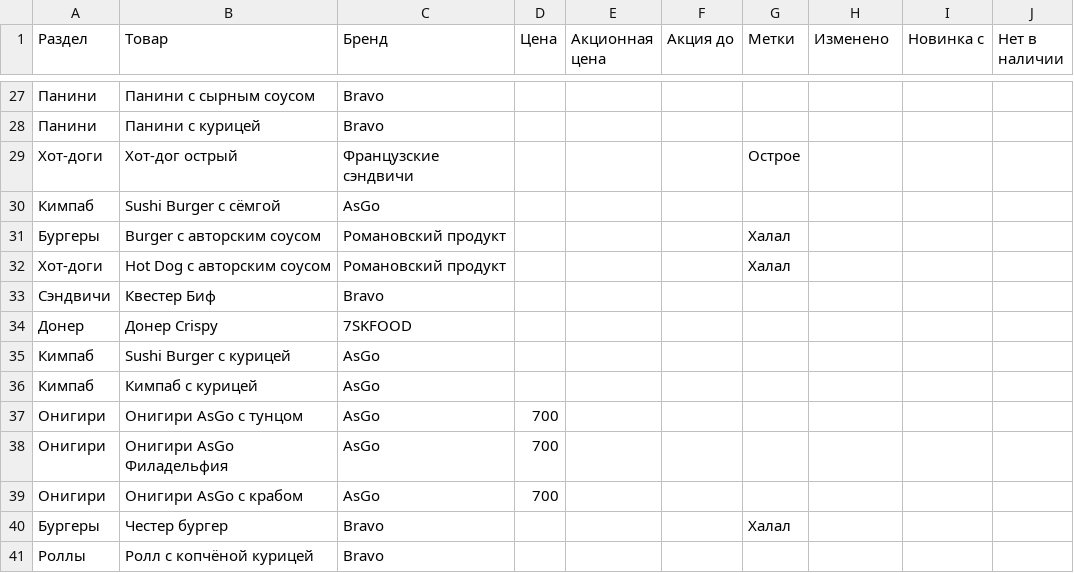
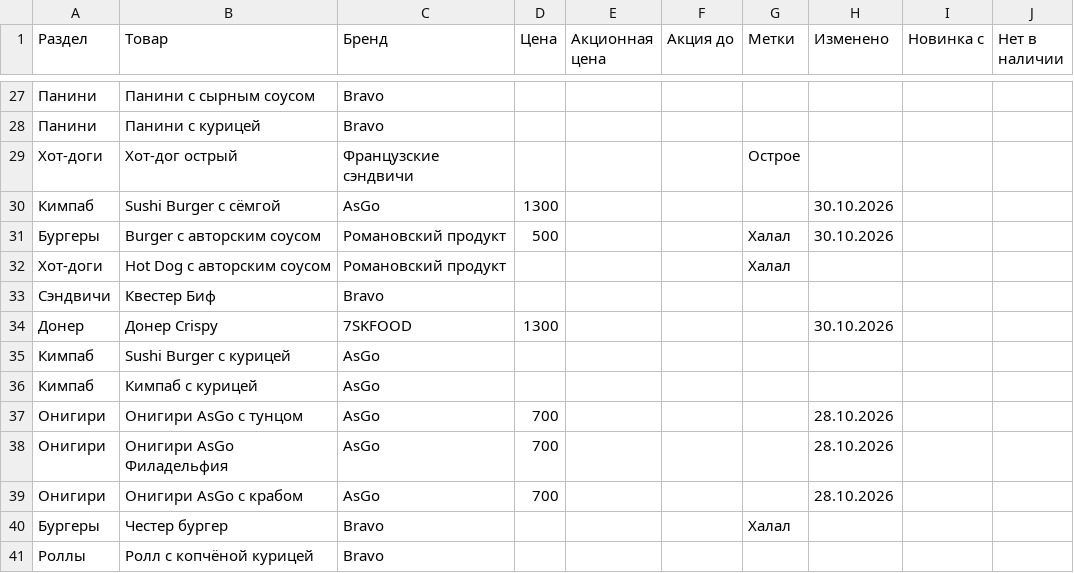
Before and after one commit to David0011115/MolMart, a CSV file: prices.csv, drawn as a sheet; only a part is shown, gaps mark what is left out; the diff covers the shown part only.

```diff
--- a/prices.csv
+++ b/prices.csv
@@ -29,12 +29,12 @@
 Хот-доги,Хот-дог острый,Французские сэндвичи,,,,Острое,,,
-Кимпаб,Sushi Burger с сёмгой,AsGo,,,,,,,
-Бургеры,Burger с авторским соусом,Романовский продукт,,,,Халал,,,
+Кимпаб,Sushi Burger с сёмгой,AsGo,1300,,,,30.10.2026,,
+Бургеры,Burger с авторским соусом,Романовский продукт,500,,,Халал,30.10.2026,,
 Хот-доги,Hot Dog с авторским соусом,Романовский продукт,,,,Халал,,,
 Сэндвичи,Квестер Биф,Bravo,,,,,,,
-Донер,Донер Crispy,7SKFOOD,,,,,,,
+Донер,Донер Crispy,7SKFOOD,1300,,,,30.10.2026,,
 Кимпаб,Sushi Burger с курицей,AsGo,,,,,,,
 Кимпаб,Кимпаб с курицей,AsGo,,,,,,,
-Онигири,Онигири AsGo с тунцом,AsGo,700,,,,,,
-Онигири,Онигири AsGo Филадельфия,AsGo,700,,,,,,
-Онигири,Онигири AsGo с крабом,AsGo,700,,,,,,
+Онигири,Онигири AsGo с тунцом,AsGo,700,,,,28.10.2026,,
+Онигири,Онигири AsGo Филадельфия,AsGo,700,,,,28.10.2026,,
+Онигири,Онигири AsGo с крабом,AsGo,700,,,,28.10.2026,,
 Бургеры,Честер бургер,Bravo,,,,Халал,,,
```
Also changed, not shown: 34 edited cells elsewhere in this file, 1 other file.
